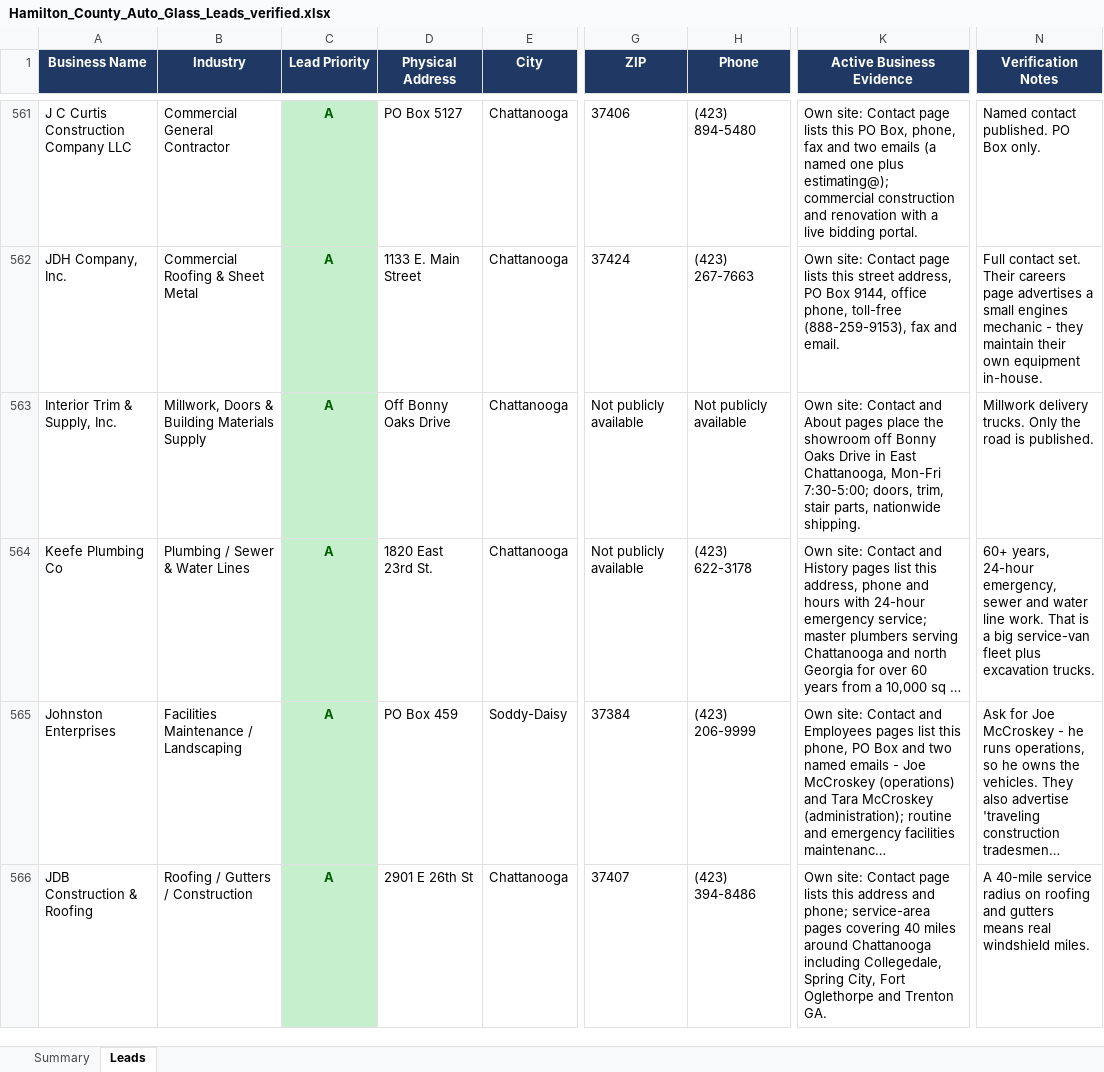
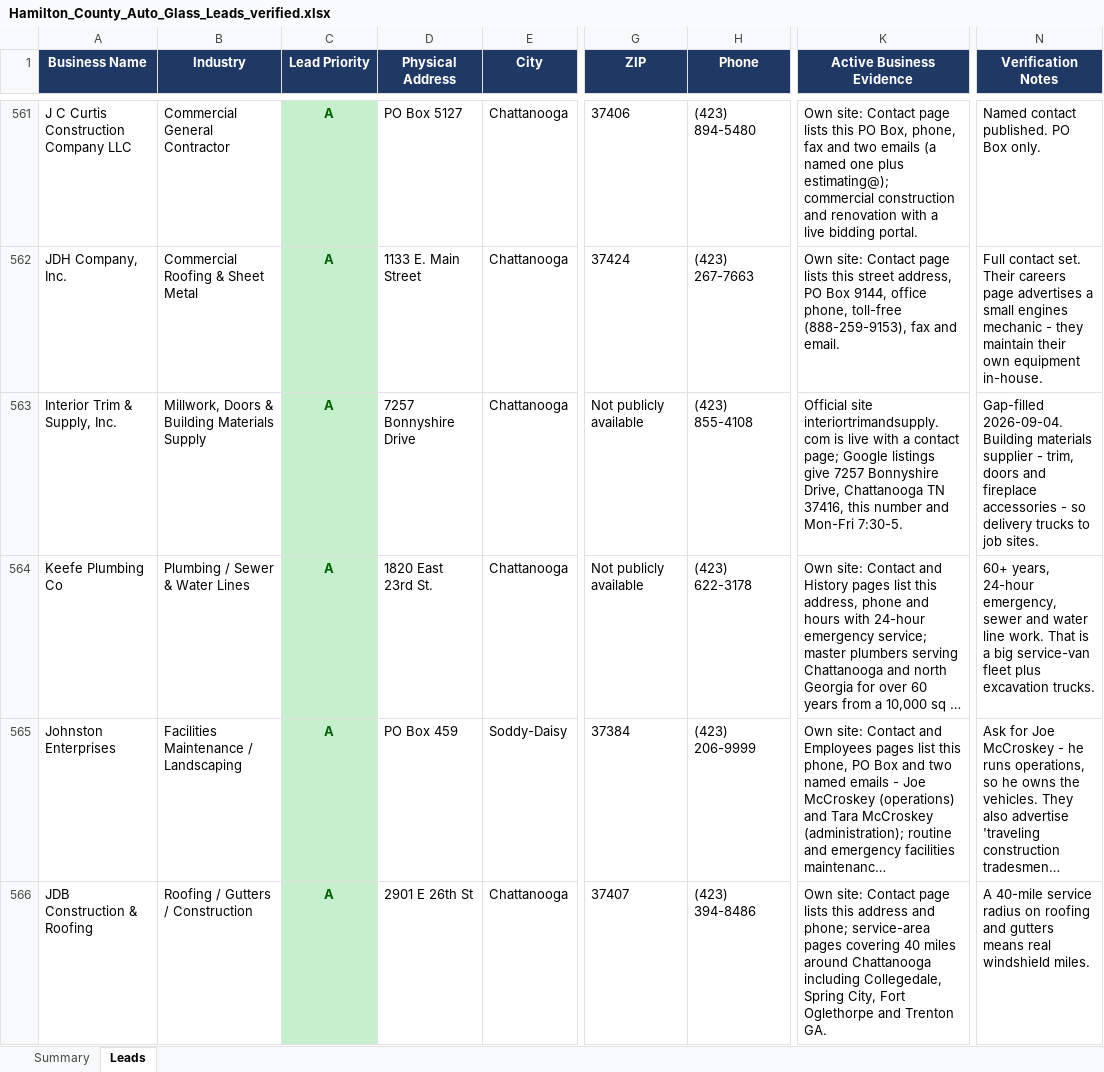
Before and after one commit to hardknoxautoglass/Hard-Knox-, an Excel workbook: leads/Hamilton_County_Auto_Glass_Leads_verified.xlsx, sheet Leads, drawn as a sheet; only a part is shown, gaps mark what is left out; long unchanged cells end in …; values as stored, in another font and other column widths than the file's, no borders; the diff covers the shown part only; the diff names each change by its address in the sheet, - before the commit and + after, or states it on an @@ line.

```diff
--- a/leads/Hamilton_County_Auto_Glass_Leads_verified.xlsx (sheet Leads)
+++ b/leads/Hamilton_County_Auto_Glass_Leads_verified.xlsx (sheet Leads)
-D563 (Physical Address): Off Bonny Oaks Drive
+D563 (Physical Address): 7257 Bonnyshire Drive
-H563 (Phone): Not publicly available
+H563 (Phone): (423) 855-4108
-K563 (Active Business Evidence): Own site: Contact and About pages place the showroom off Bonny Oaks Drive in East Chattanooga, Mon-Fri 7:30-5:00; doors, trim, stair parts, nationwide shipping.
+K563 (Active Business Evidence): Official site interiortrimandsupply.com is live with a contact page; Google listings give 7257 Bonnyshire Drive, Chattanooga TN 37416, this number and Mon-Fri 7:30-5.
-N563 (Verification Notes): Millwork delivery trucks. Only the road is published.
+N563 (Verification Notes): Gap-filled 2026-09-04. Building materials supplier - trim, doors and fireplace accessories - so delivery trucks to job sites.
```
Also changed, not shown: 22 edited cells elsewhere in this sheet, 1 other file.
